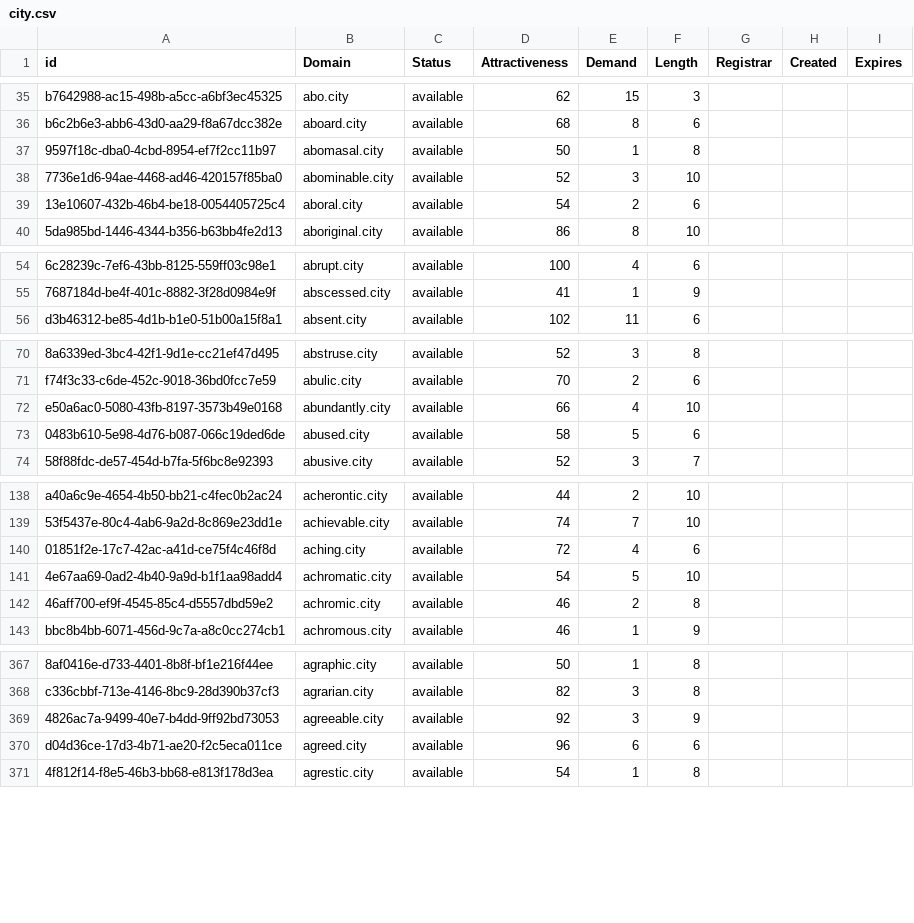
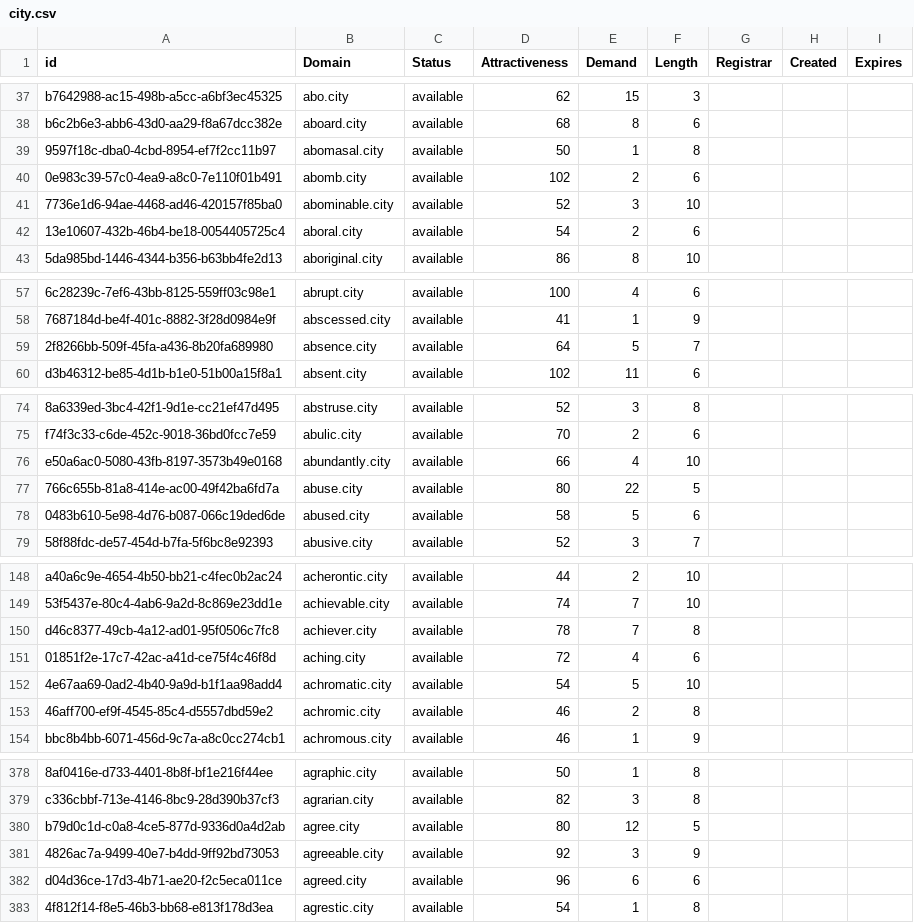
Before and after one commit to UniqueDomains/city-oneword-domains, a CSV file: city.csv, drawn as a sheet; only a part is shown, gaps mark what is left out; the diff covers the shown part only; the diff names each change by its address in the sheet, - before the commit and + after, or states it on an @@ line.

```diff
--- a/city.csv
+++ b/city.csv
+row 40: 0e983c39-57c0-4ea9-a8c0-7e110f01b491 | abomb.city | available | 102 | 2 | 6
+row 59: 2f8266bb-509f-45fa-a436-8b20fa689980 | absence.city | available | 64 | 5 | 7
+row 77: 766c655b-81a8-414e-ac00-49f42ba6fd7a | abuse.city | available | 80 | 22 | 5
+row 150: d46c8377-49cb-4a12-ad01-95f0506c7fc8 | achiever.city | available | 78 | 7 | 8
+row 380: b79d0c1d-c0a8-4ce5-877d-9336d0a4d2ab | agree.city | available | 80 | 12 | 5
```
Also changed, not shown: 22 added rows and 1 edited cell elsewhere in this file, 2 other files.
